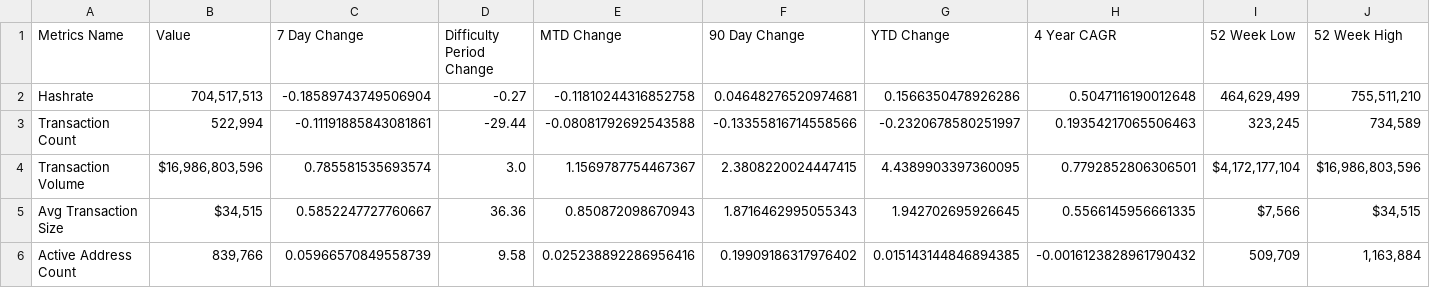
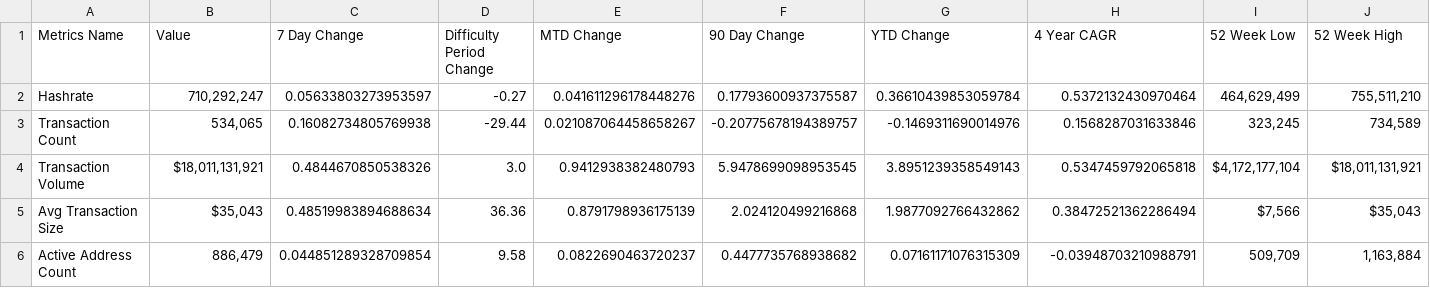
Before and after one commit to SecretSatoshis/Bitcoin-Difficulty-Report, a CSV file: fundamentals_table.csv, drawn as a sheet; only a part is shown; the diff covers the shown part only.

```diff
--- a/fundamentals_table.csv
+++ b/fundamentals_table.csv
@@ -1,6 +1,6 @@
 Metrics Name,Value,7 Day Change,Difficulty Period Change,MTD Change,90 Day Change,YTD Change,4 Year CAGR,52 Week Low,52 Week High
-Hashrate,"704,517,513",-0.18589743749506904,-0.27,-0.11810244316852758,0.04648276520974681,0.1566350478926286,0.5047116190012648,"464,629,499","755,511,210"
-Transaction Count,"522,994",-0.11191885843081861,-29.44,-0.08081792692543588,-0.13355816714558566,-0.2320678580251997,0.19354217065506463,"323,245","734,589"
-Transaction Volume,"$16,986,803,596",0.785581535693574,3.0,1.1569787754467367,2.3808220024447415,4.4389903397360095,0.7792852806306501,"$4,172,177,104","$16,986,803,596"
-Avg Transaction Size,"$34,515",0.5852247727760667,36.36,0.850872098670943,1.8716462995055343,1.942702695926645,0.5566145956661335,"$7,566","$34,515"
-Active Address Count,"839,766",0.05966570849558739,9.58,0.025238892286956416,0.19909186317976402,0.015143144846894385,-0.0016123828961790432,"509,709","1,163,884"
+Hashrate,"710,292,247",0.05633803273953597,-0.27,0.041611296178448276,0.17793600937375587,0.36610439853059784,0.5372132430970464,"464,629,499","755,511,210"
+Transaction Count,"534,065",0.16082734805769938,-29.44,0.021087064458658267,-0.20775678194389757,-0.1469311690014976,0.1568287031633846,"323,245","734,589"
+Transaction Volume,"$18,011,131,921",0.4844670850538326,3.0,0.9412938382480793,5.9478699098953545,3.8951239358549143,0.5347459792065818,"$4,172,177,104","$18,011,131,921"
+Avg Transaction Size,"$35,043",0.48519983894688634,36.36,0.8791798936175139,2.024120499216868,1.9877092766432862,0.38472521362286494,"$7,566","$35,043"
+Active Address Count,"886,479",0.044851289328709854,9.58,0.0822690463720237,0.4477735768938682,0.07161171076315309,-0.03948703210988791,"509,709","1,163,884"
```
Also changed, not shown: 34 edited cells elsewhere in this file, difficulty_table.csv, model_table.csv, 3 other files.
